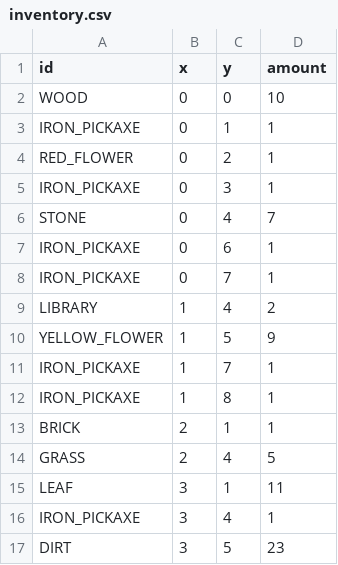
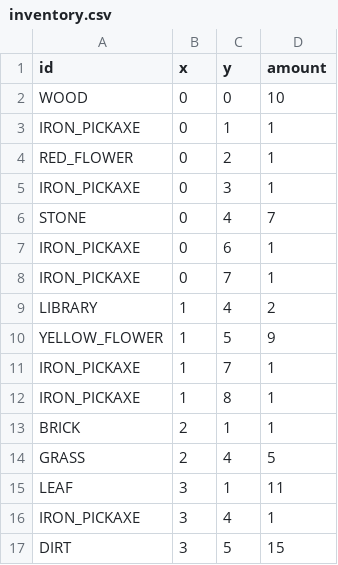
Before and after one commit to MMMatth/video-game-cpp, a CSV file: assets/csv/inventory.csv, drawn as a sheet.

```diff
--- a/assets/csv/inventory.csv
+++ b/assets/csv/inventory.csv
@@ -16,2 +16,2 @@ LEAF;3;1;11
 IRON_PICKAXE;3;4;1
-DIRT;3;5;23
+DIRT;3;5;15
```
Also changed, not shown: assets/csv/map.csv, 8 other files.
